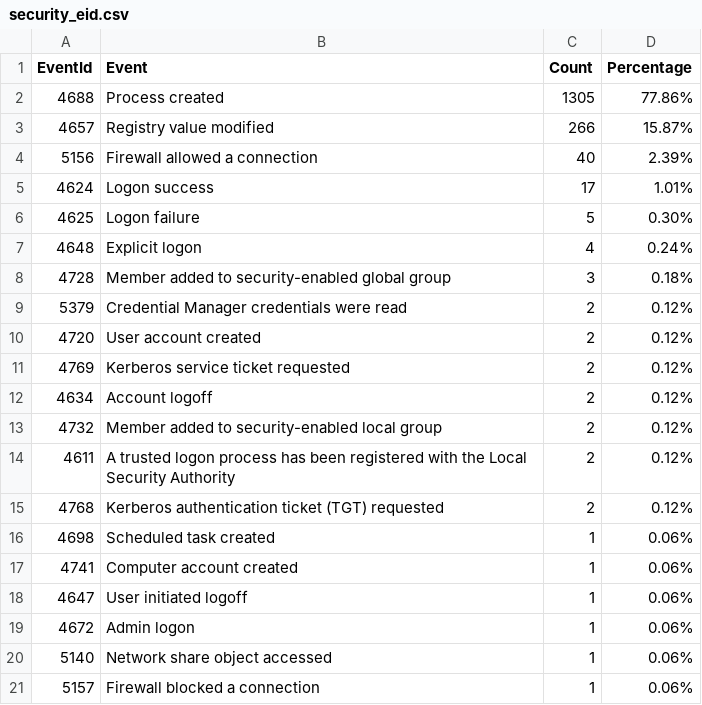
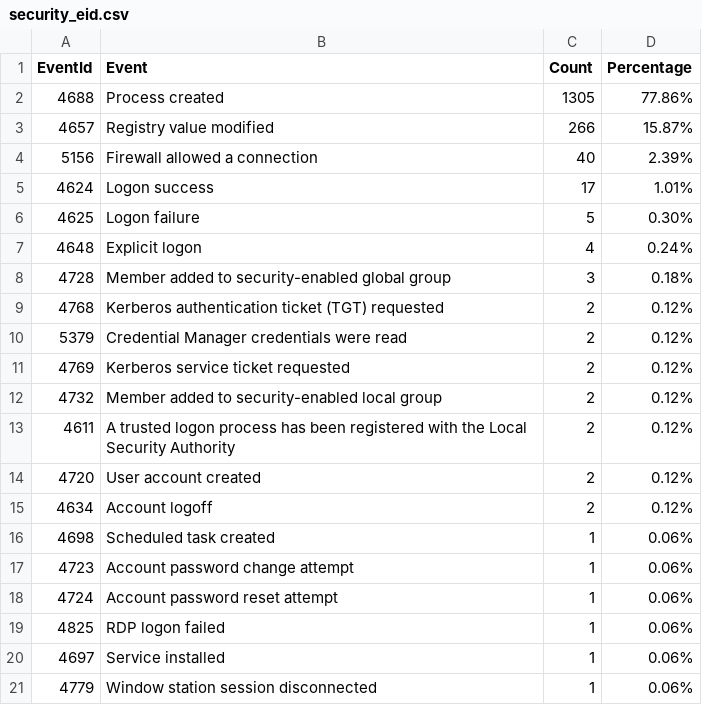
Before and after one commit to fukusuket/InvestigateWindowsLogSetting, a CSV file: security_eid.csv, drawn as a sheet.

```diff
--- a/security_eid.csv
+++ b/security_eid.csv
@@ -8,14 +8,14 @@ EventId,Event,Count,Percentage
 4728,Member added to security-enabled global group,3,0.18%
+4768,Kerberos authentication ticket (TGT) requested,2,0.12%
 5379,Credential Manager credentials were read,2,0.12%
-4720,User account created,2,0.12%
 4769,Kerberos service ticket requested,2,0.12%
-4634,Account logoff,2,0.12%
 4732,Member added to security-enabled local group,2,0.12%
 4611,A trusted logon process has been registered with the Local Security Authority,2,0.12%
-4768,Kerberos authentication ticket (TGT) requested,2,0.12%
+4720,User account created,2,0.12%
+4634,Account logoff,2,0.12%
 4698,Scheduled task created,1,0.06%
-4741,Computer account created,1,0.06%
-4647,User initiated logoff,1,0.06%
-4672,Admin logon,1,0.06%
-5140,Network share object accessed,1,0.06%
-5157,Firewall blocked a connection,1,0.06%
+4723,Account password change attempt,1,0.06%
+4724,Account password reset attempt,1,0.06%
+4825,RDP logon failed,1,0.06%
+4697,Service installed,1,0.06%
+4779,Window station session disconnected,1,0.06%
```
Also changed, not shown: sigma_eid.csv, 2 other files.
